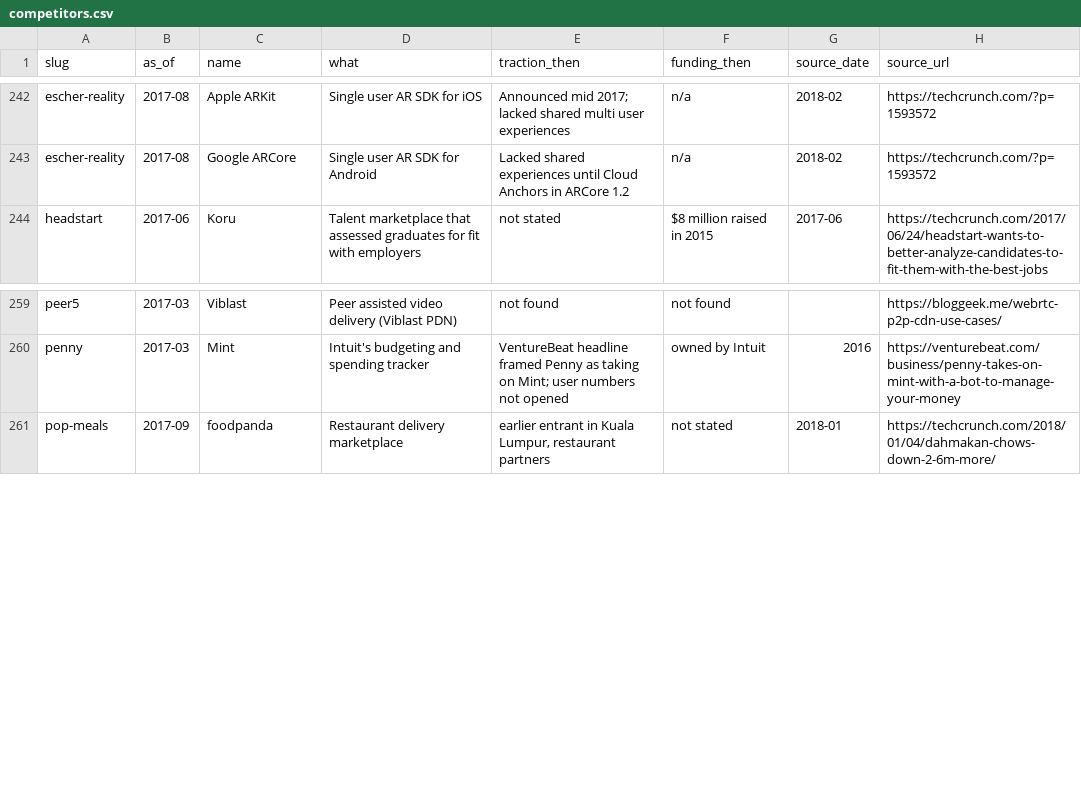
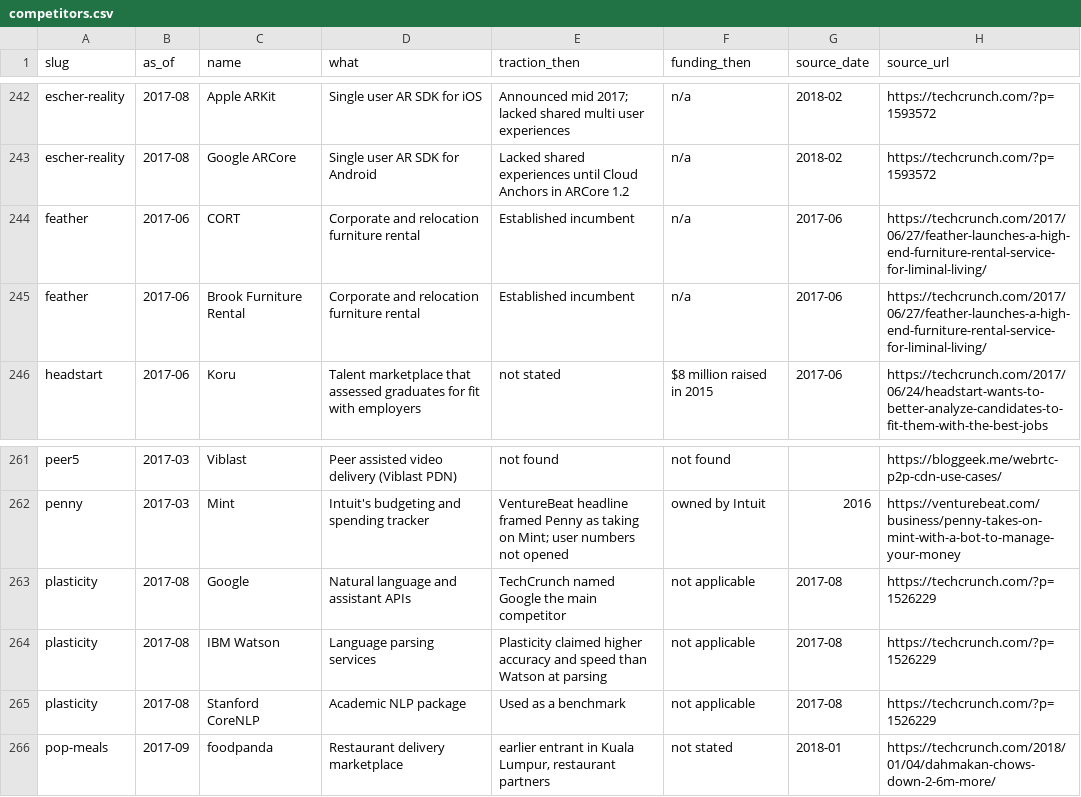
Before and after one commit to edison16a/yc-startup-life, a CSV file: data/competitors.csv, drawn as a sheet; only a part is shown, gaps mark what is left out; the diff names each change by its address in the sheet, - before the commit and + after, or states it on an @@ line.

```diff
--- a/data/competitors.csv
+++ b/data/competitors.csv
+row 244: feather | 2017-06 | CORT | Corporate and relocation furniture rental | Established incumbent | n/a | 2017-06 | https://techcrunch.com/2017/06/27/feather-launches-a-high-end-furniture-rental-service-for-liminal-living/
+row 245: feather | 2017-06 | Brook Furniture Rental | Corporate and relocation furniture rental | Established incumbent | n/a | 2017-06 | https://techcrunch.com/2017/06/27/feather-launches-a-high-end-furniture-rental-service-for-liminal-living/
+row 263: plasticity | 2017-08 | Google | Natural language and assistant APIs | TechCrunch named Google the main competitor | not applicable | 2017-08 | https://techcrunch.com/?p=1526229
+row 264: plasticity | 2017-08 | IBM Watson | Language parsing services | Plasticity claimed higher accuracy and speed than Watson at parsing | not applicable | 2017-08 | https://techcrunch.com/?p=1526229
+row 265: plasticity | 2017-08 | Stanford CoreNLP | Academic NLP package | Used as a benchmark | not applicable | 2017-08 | https://techcrunch.com/?p=1526229
```
Also changed, not shown: data/founders.csv, data/rounds.csv, 6 other files.
